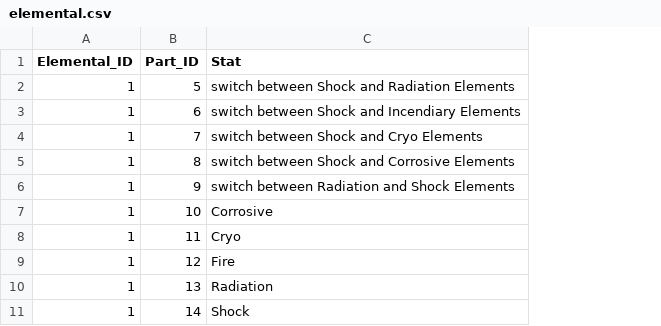
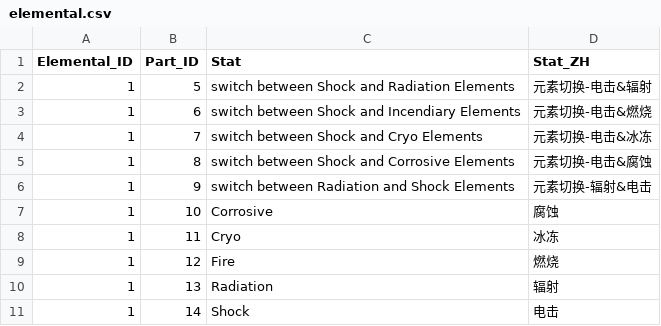
Before and after one commit to arjoseph22/Borderlands4-SaveEditor, a CSV file: weapon_edit/elemental.csv, drawn as a sheet; only a part is shown; the diff names each change by its address in the sheet, - before the commit and + after, or states it on an @@ line.

Commit message:
Adjust weapon edit tab More fix

```diff
--- a/weapon_edit/elemental.csv
+++ b/weapon_edit/elemental.csv
+column D (Stat_ZH), rows 2-11: 元素切换-电击&辐射 | 元素切换-电击&燃烧 | 元素切换-电击&冰冻 | 元素切换-电击&腐蚀 | 元素切换-辐射&电击 | 腐蚀 | 冰冻 | 燃烧 | 辐射 | 电击
```
Also changed, not shown: 15 other files.
